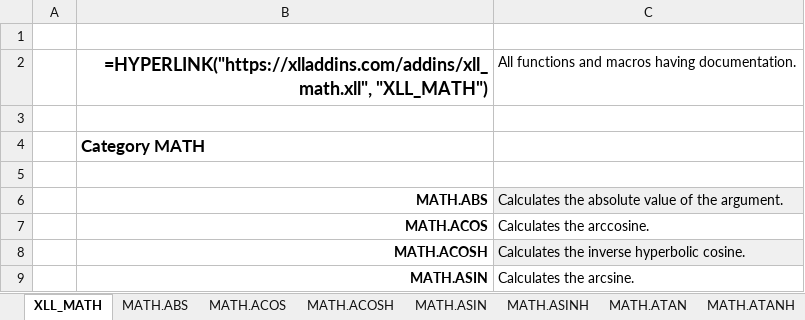
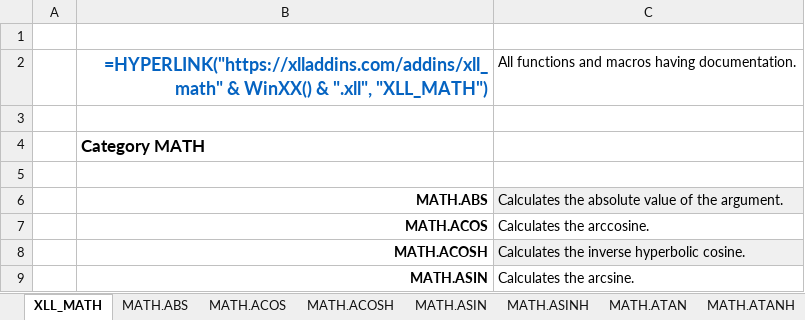
Before and after one commit to xlladdins/xll_math, an Excel workbook: xll_math.xlsx, sheet XLL_MATH, drawn as a sheet; only a part is shown; values as stored, in another font and other column widths than the file's, no borders; formulas are shown in place of their values; the diff names each change by its address in the sheet, - before the commit and + after, or states it on an @@ line.

Commit message:
Hyperlink to appropriate add-in.

```diff
--- a/xll_math.xlsx (sheet XLL_MATH)
+++ b/xll_math.xlsx (sheet XLL_MATH)
-B2: =HYPERLINK("https://xlladdins.com/addins/xll_math.xll", "XLL_MATH")
+B2: =HYPERLINK("https://xlladdins.com/addins/xll_math" & WinXX() & ".xll", "XLL_MATH")
-B2 text colour: black
+B2 text colour: #0563C1
```
Also changed, not shown: 21 other files.
